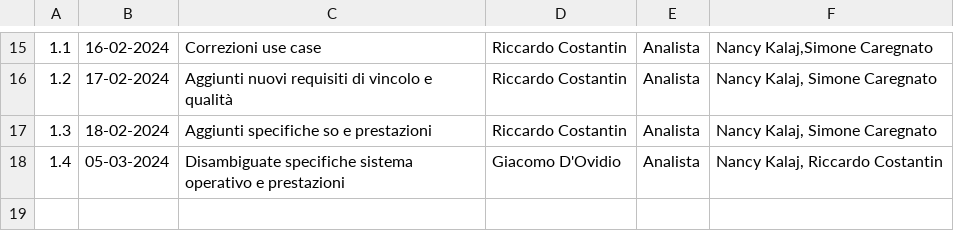
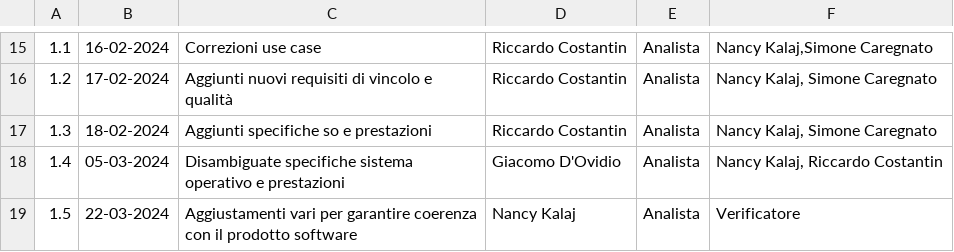
Before and after one commit to SWATEngineering/Docs, a CSV file: src/3_PB/AnalisiDeiRequisiti/changelog.csv, drawn as a sheet; only a part is shown, gaps mark what is left out.

Commit message:
primo round di fix vari

```diff
--- a/src/3_PB/AnalisiDeiRequisiti/changelog.csv
+++ b/src/3_PB/AnalisiDeiRequisiti/changelog.csv
@@ -18 +18,2 @@
 1.4,05-03-2024,"Disambiguate specifiche sistema operativo e prestazioni",Giacomo D'Ovidio,Analista,"Nancy Kalaj, Riccardo Costantin"
+1.5,22-03-2024,"Aggiustamenti vari per garantire coerenza con il prodotto software",Nancy Kalaj,Analista,Verificatore
```
Also changed, not shown: 36 other files.
